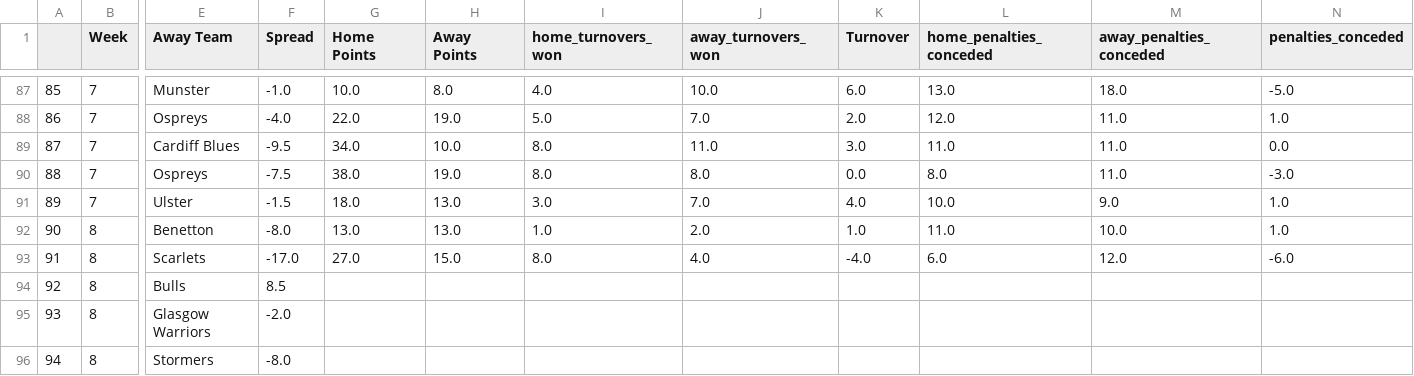
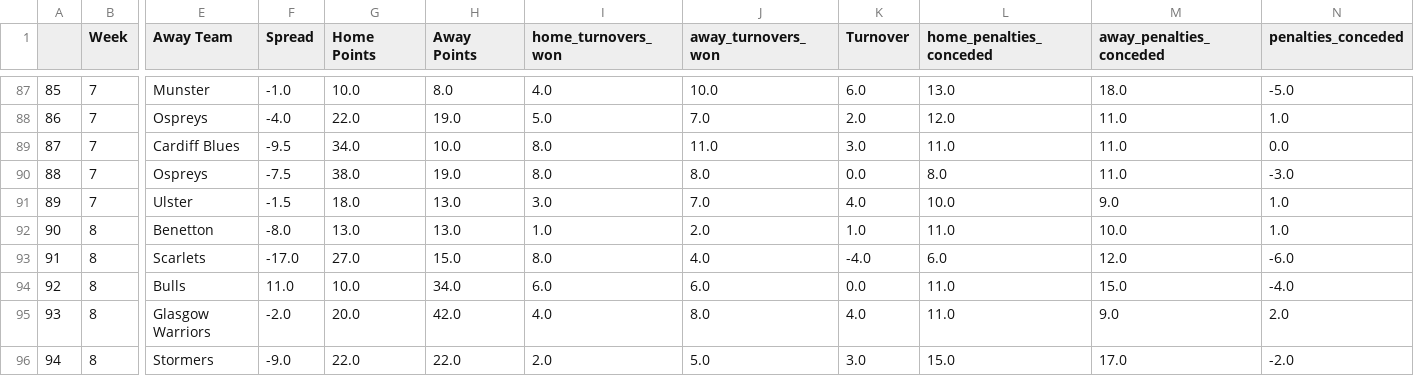
Before and after one commit to ZeNoonan/rugby, a CSV file: rugby_results.csv, drawn as a sheet; only a part is shown, gaps mark what is left out; the diff covers the shown part only; the diff names each change by its address in the sheet, - before the commit and + after, or states it on an @@ line.

Commit message:
update for week 8 results

```diff
--- a/rugby_results.csv
+++ b/rugby_results.csv
-F94 (Spread): 8.5
+F94 (Spread): 11.0
-G94 (Home Points): (empty)
+G94 (Home Points): 10.0
-H94 (Away Points): (empty)
+H94 (Away Points): 34.0
-I94 (home_turnovers_won): (empty)
+I94 (home_turnovers_won): 6.0
-J94 (away_turnovers_won): (empty)
+J94 (away_turnovers_won): 6.0
-K94 (Turnover): (empty)
+K94 (Turnover): 0.0
-L94:L95 (home_penalties_conceded): (empty)
+L94:L95 (home_penalties_conceded): 11.0
-M94 (away_penalties_conceded): (empty)
+M94 (away_penalties_conceded): 15.0
-N94 (penalties_conceded): (empty)
+N94 (penalties_conceded): -4.0
-G95 (Home Points): (empty)
+G95 (Home Points): 20.0
-H95 (Away Points): (empty)
+H95 (Away Points): 42.0
-I95 (home_turnovers_won): (empty)
+I95 (home_turnovers_won): 4.0
-J95 (away_turnovers_won): (empty)
+J95 (away_turnovers_won): 8.0
-K95 (Turnover): (empty)
+K95 (Turnover): 4.0
-M95 (away_penalties_conceded): (empty)
+M95 (away_penalties_conceded): 9.0
-N95 (penalties_conceded): (empty)
+N95 (penalties_conceded): 2.0
-F96 (Spread): -8.0
+F96 (Spread): -9.0
-G96 (Home Points): (empty)
+G96 (Home Points): 22.0
-H96 (Away Points): (empty)
+H96 (Away Points): 22.0
-I96 (home_turnovers_won): (empty)
+I96 (home_turnovers_won): 2.0
-J96 (away_turnovers_won): (empty)
+J96 (away_turnovers_won): 5.0
-K96 (Turnover): (empty)
+K96 (Turnover): 3.0
-L96 (home_penalties_conceded): (empty)
+L96 (home_penalties_conceded): 15.0
-M96 (away_penalties_conceded): (empty)
+M96 (away_penalties_conceded): 17.0
-N96 (penalties_conceded): (empty)
+N96 (penalties_conceded): -2.0
```
Also changed, not shown: 7 added rows, 4 removed rows, 36 edited cells and row numbers in column A elsewhere in this file, 1 other file.
